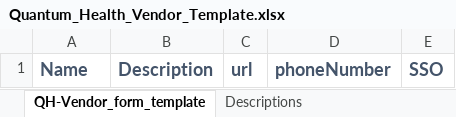
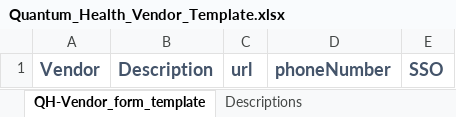
Before and after one commit to snmln/QH-Vendor-Tool, an Excel workbook: public/assets/Quantum_Health_Vendor_Template.xlsx, sheet QH-Vendor_form_template, drawn as a sheet; values as stored, in another font and other column widths than the file's, no borders; conditional formats not drawn; the diff names each change by its address in the sheet, - before the commit and + after, or states it on an @@ line.

Commit message:
Implementing edits to template page
Implementing edits to template page

```diff
--- a/public/assets/Quantum_Health_Vendor_Template.xlsx (sheet QH-Vendor_form_template)
+++ b/public/assets/Quantum_Health_Vendor_Template.xlsx (sheet QH-Vendor_form_template)
-A1: Name
+A1: Vendor
```
